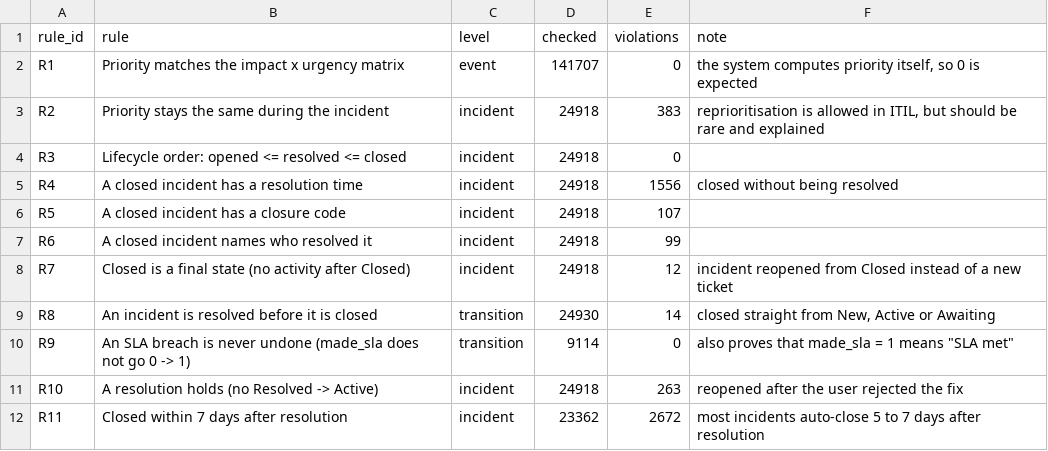
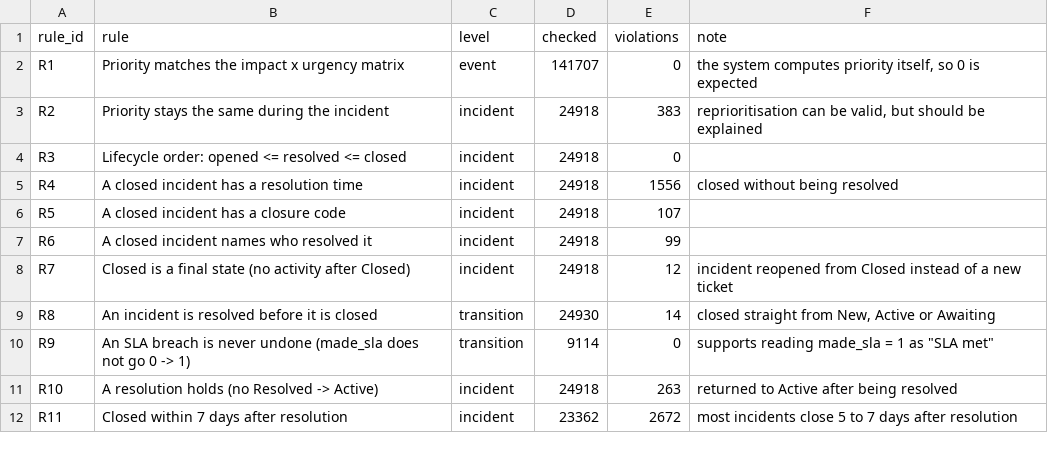
Before and after one commit to zubovartemiy/it-incident-handoffs-sql, a CSV file: results/rule_results.csv, drawn as a sheet.

```diff
--- a/results/rule_results.csv
+++ b/results/rule_results.csv
@@ -2,3 +2,3 @@ rule_id,rule,level,checked,violations,note
 R1,Priority matches the impact x urgency matrix,event,141707,0,"the system computes priority itself, so 0 is expected"
-R2,Priority stays the same during the incident,incident,24918,383,"reprioritisation is allowed in ITIL, but should be rare and explained"
+R2,Priority stays the same during the incident,incident,24918,383,"reprioritisation can be valid, but should be explained"
 R3,Lifecycle order: opened <= resolved <= closed,incident,24918,0,
@@ -9,4 +9,4 @@ R7,Closed is a final state (no activity after Closed),incident,24918,12,incident
 R8,An incident is resolved before it is closed,transition,24930,14,"closed straight from New, Active or Awaiting"
-R9,An SLA breach is never undone (made_sla does not go 0 -> 1),transition,9114,0,"also proves that made_sla = 1 means ""SLA met"""
-R10,A resolution holds (no Resolved -> Active),incident,24918,263,reopened after the user rejected the fix
-R11,Closed within 7 days after resolution,incident,23362,2672,most incidents auto-close 5 to 7 days after resolution
+R9,An SLA breach is never undone (made_sla does not go 0 -> 1),transition,9114,0,"supports reading made_sla = 1 as ""SLA met"""
+R10,A resolution holds (no Resolved -> Active),incident,24918,263,returned to Active after being resolved
+R11,Closed within 7 days after resolution,incident,23362,2672,most incidents close 5 to 7 days after resolution
```
Also changed, not shown: results/a_categories.csv, results/kpi_summary.csv, 20 other files.
